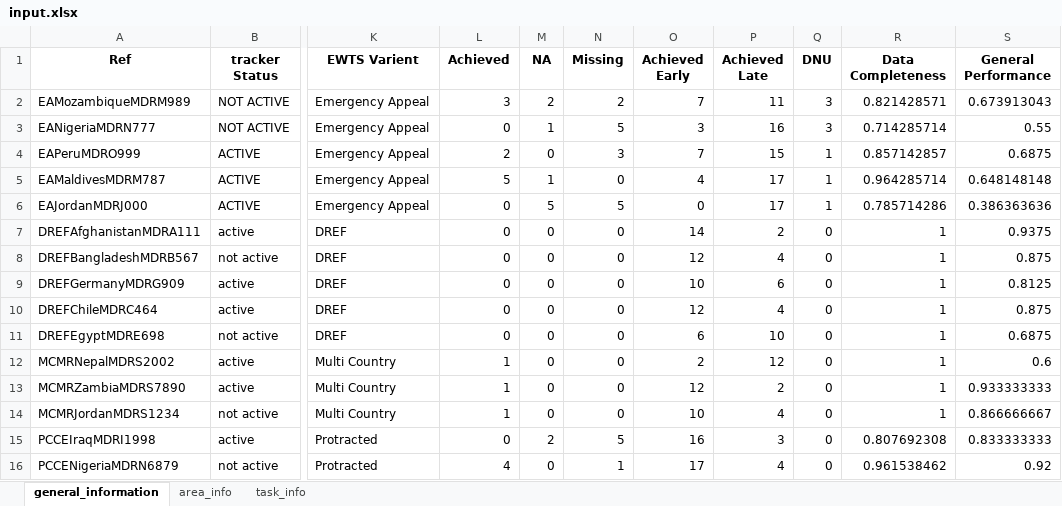
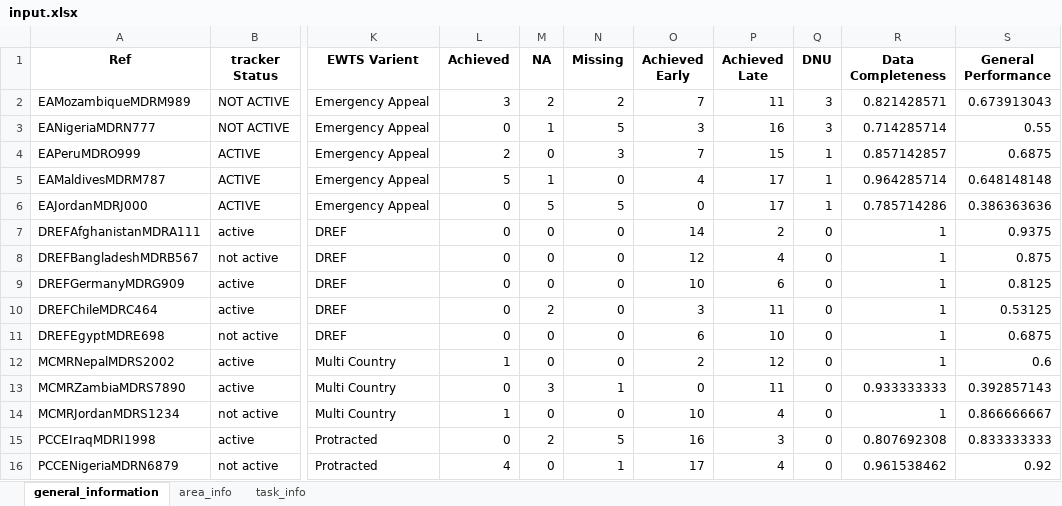
Before and after one commit to TKartist/Dashlivery, an Excel workbook: power_bi_input/input.xlsx, sheet general_information, drawn as a sheet; only a part is shown, gaps mark what is left out; values as stored, in another font and other column widths than the file's, no borders; the diff names each change by its address in the sheet, - before the commit and + after, or states it on an @@ line.

```diff
--- a/power_bi_input/input.xlsx (sheet general_information)
+++ b/power_bi_input/input.xlsx (sheet general_information)
-M10 (NA): 0
+M10 (NA): 2
-O10 (Achieved Early): 12
+O10 (Achieved Early): 3
-P10 (Achieved Late): 4
+P10 (Achieved Late): 11
-S10 (General Performance): 0.875
+S10 (General Performance): 0.53125
-L13 (Achieved): 1
+L13 (Achieved): 0
-M13 (NA): 0
+M13 (NA): 3
-N13 (Missing): 0
+N13 (Missing): 1
-O13 (Achieved Early): 12
+O13 (Achieved Early): 0
-P13 (Achieved Late): 2
+P13 (Achieved Late): 11
-R13 (Data Completeness): 1
+R13 (Data Completeness): 0.933333333
-S13 (General Performance): 0.933333333
+S13 (General Performance): 0.392857143
```
Also changed, not shown: sheet task_info, sheet area_info, dummy_data/ewts_master_dummy_data.xlsx, 28 other files.
